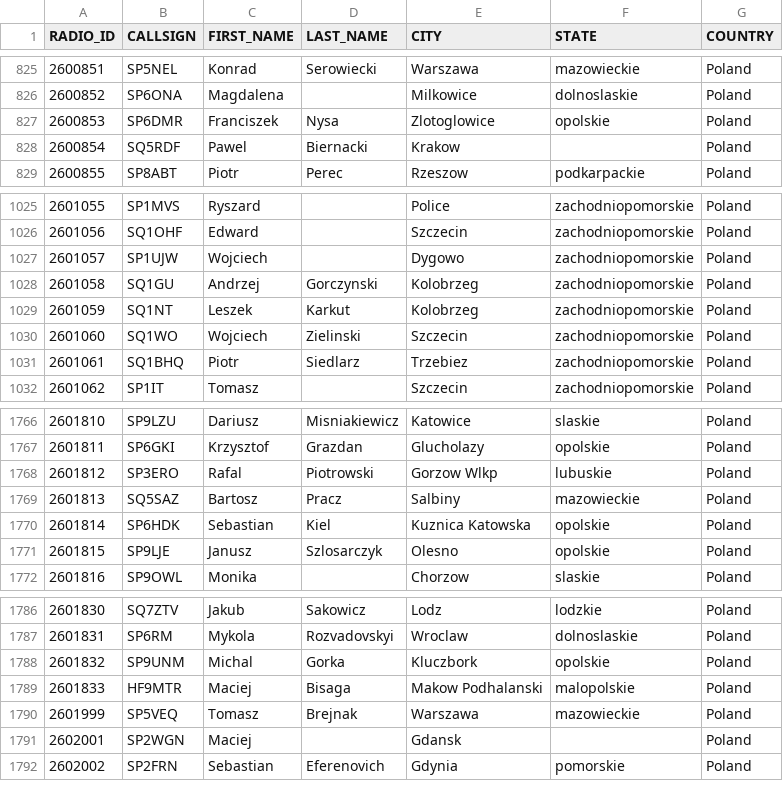
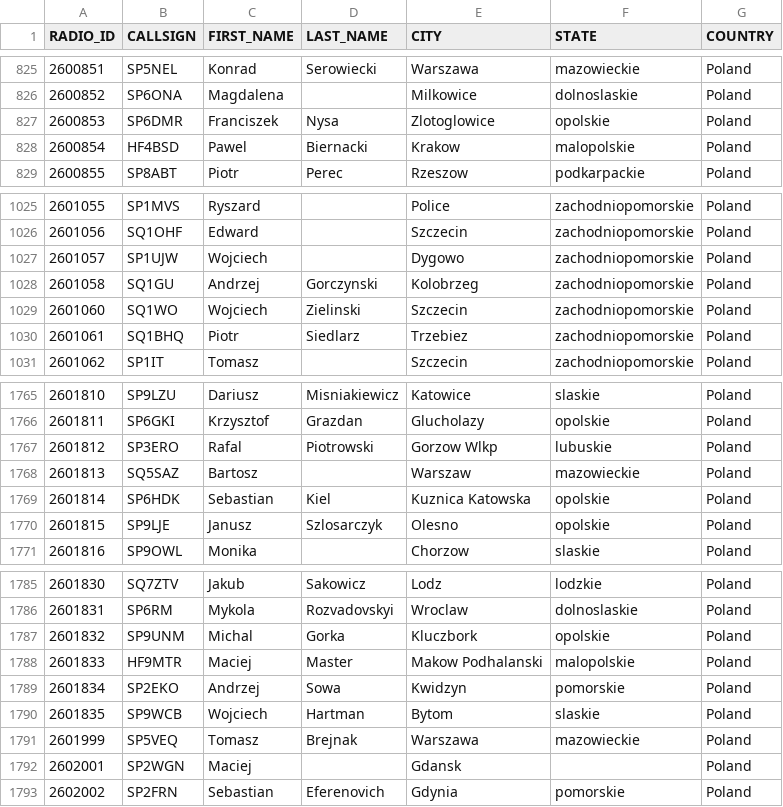
Before and after one commit to walczakkamil/dmr_users, a CSV file: user_PL_wo_diacritics.csv, drawn as a sheet; only a part is shown, gaps mark what is left out.

Commit message:
Updated: 2023-06-28-01-00

```diff
--- a/user_PL_wo_diacritics.csv
+++ b/user_PL_wo_diacritics.csv
@@ -827,3 +827,3 @@ RADIO_ID,CALLSIGN,FIRST_NAME,LAST_NAME,CITY,STATE,COUNTRY
 2600853,SP6DMR,Franciszek,Nysa,Zlotoglowice,opolskie,Poland
-2600854,SQ5RDF,Pawel,Biernacki,Krakow,,Poland
+2600854,HF4BSD,Pawel,Biernacki,Krakow,malopolskie,Poland
 2600855,SP8ABT,Piotr,Perec,Rzeszow,podkarpackie,Poland
@@ -1028,3 +1028,2 @@ RADIO_ID,CALLSIGN,FIRST_NAME,LAST_NAME,CITY,STATE,COUNTRY
 2601058,SQ1GU,Andrzej,Gorczynski,Kolobrzeg ,zachodniopomorskie,Poland
-2601059,SQ1NT,Leszek,Karkut,Kolobrzeg,zachodniopomorskie,Poland
 2601060,SQ1WO,Wojciech,Zielinski,Szczecin,zachodniopomorskie,Poland
@@ -1768,3 +1767,3 @@ RADIO_ID,CALLSIGN,FIRST_NAME,LAST_NAME,CITY,STATE,COUNTRY
 2601812,SP3ERO,Rafal,Piotrowski,Gorzow Wlkp,lubuskie,Poland
-2601813,SQ5SAZ,Bartosz,Pracz,Salbiny,mazowieckie,Poland
+2601813,SQ5SAZ,Bartosz,  ,Warszaw,mazowieckie,Poland
 2601814,SP6HDK,Sebastian,Kiel,Kuznica Katowska,opolskie,Poland
@@ -1788,3 +1787,5 @@ RADIO_ID,CALLSIGN,FIRST_NAME,LAST_NAME,CITY,STATE,COUNTRY
 2601832,SP9UNM,Michal,Gorka,Kluczbork,opolskie,Poland
-2601833,HF9MTR,Maciej,Bisaga,Makow Podhalanski,malopolskie,Poland
+2601833,HF9MTR,Maciej,Master,Makow Podhalanski,malopolskie,Poland
+2601834,SP2EKO,Andrzej,Sowa,Kwidzyn,pomorskie,Poland
+2601835,SP9WCB,Wojciech,Hartman,Bytom,slaskie,Poland
 2601999,SP5VEQ,Tomasz,Brejnak,Warszawa,mazowieckie,Poland
```
